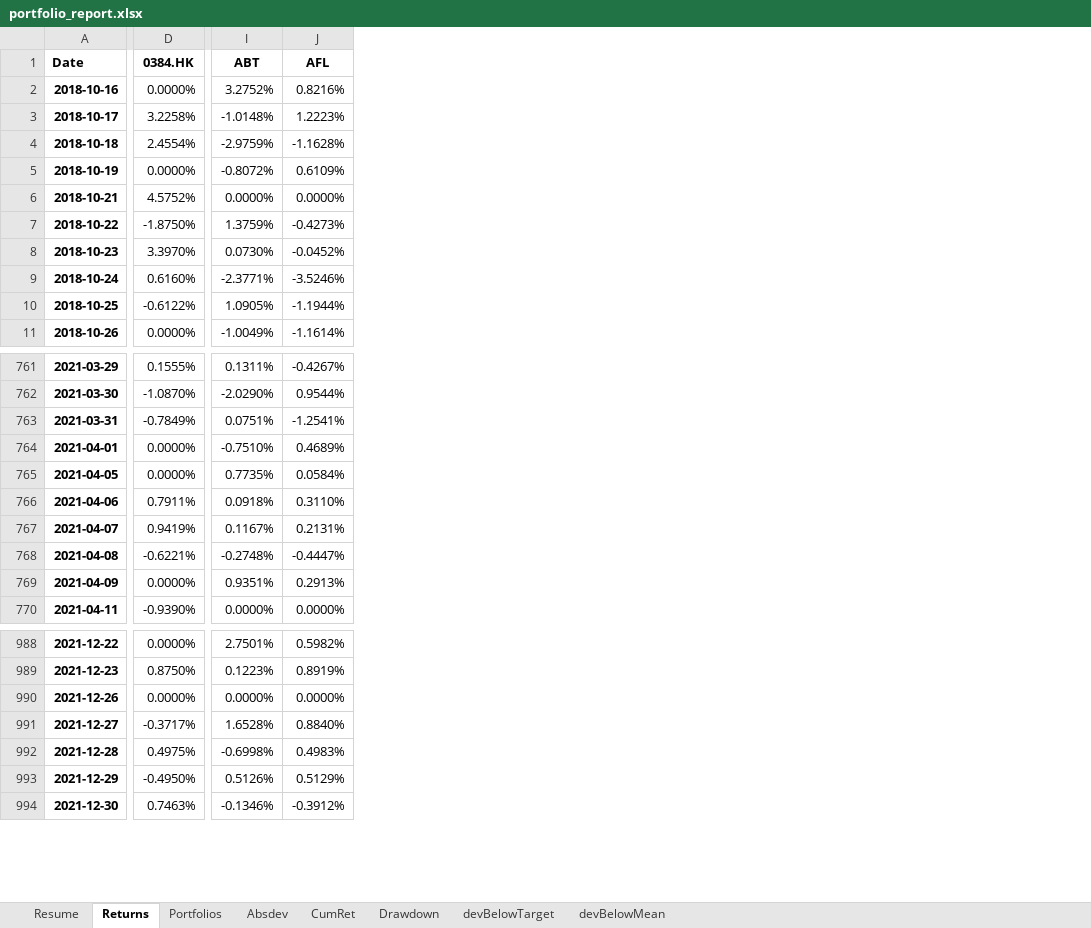
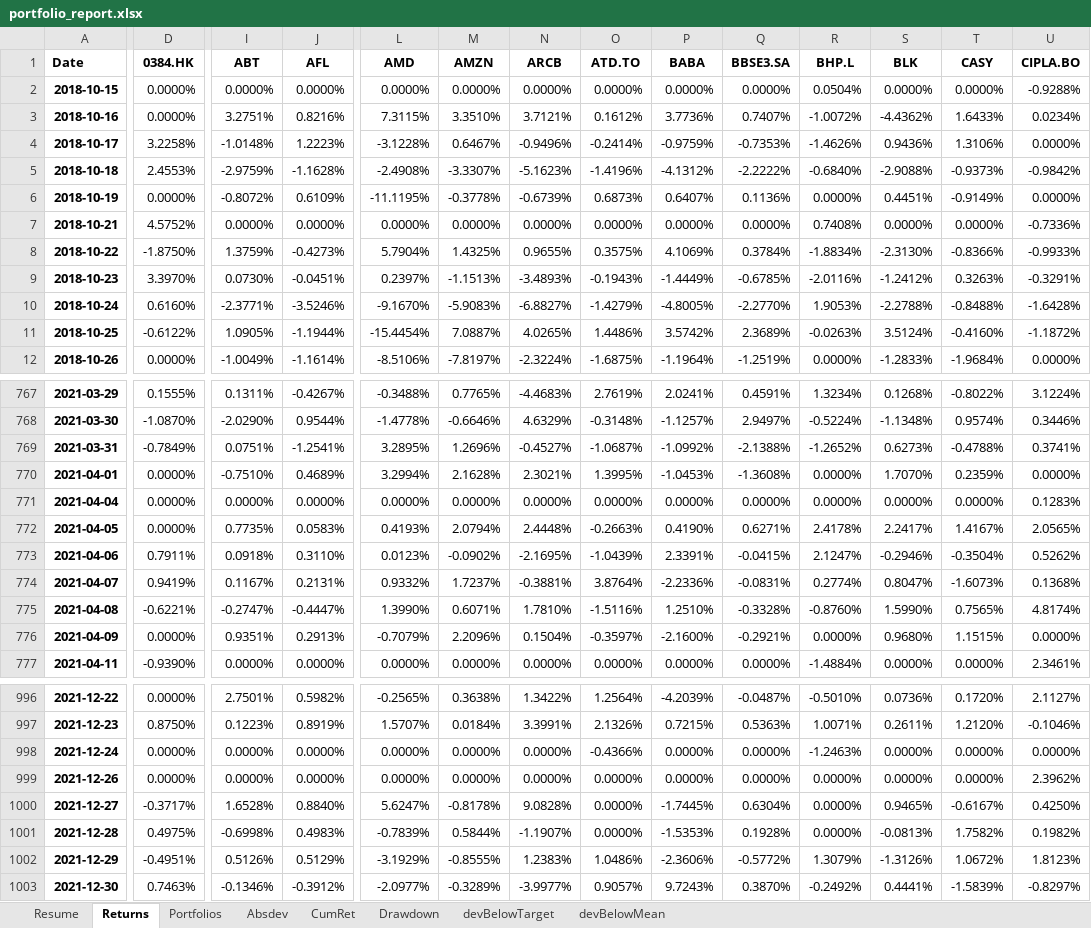
Before and after one commit to aliencaocao/wharton-comp, an Excel workbook: portfolio_report.xlsx, sheet Returns, drawn as a sheet; only a part is shown, gaps mark what is left out; values as stored, in another font and other column widths than the file's, no borders; addresses are those after the commit; rows hold the shown columns only; the diff covers the shown part only; the diff names each change by its address in the sheet, - before the commit and + after, or states it on an @@ line.

```diff
--- a/portfolio_report.xlsx (sheet Returns)
+++ b/portfolio_report.xlsx (sheet Returns)
+column L (AMD), rows 3-12: 7.3115% | -3.1228% | -2.4908% | -11.1195% | 0.0000% | 5.7904% | 0.2397% | -9.1670% | -15.4454% | -8.5106%; rows 767-770: -0.3488% | -1.4778% | 3.2895% | 3.2994%; rows 772-777: 0.4193% | 0.0123% | 0.9332% | 1.3990% | -0.7079% | 0.0000%; rows 996-997: -0.2565% | 1.5707%; rows 999-1003: 0.0000% | 5.6247% | -0.7839% | -3.1929% | -2.0977%
+column M (AMZN), rows 3-12: 3.3510% | 0.6467% | -3.3307% | -0.3778% | 0.0000% | 1.4325% | -1.1513% | -5.9083% | 7.0887% | -7.8197%; rows 767-770: 0.7765% | -0.6646% | 1.2696% | 2.1628%; rows 772-777: 2.0794% | -0.0902% | 1.7237% | 0.6071% | 2.2096% | 0.0000%; rows 996-997: 0.3638% | 0.0184%; rows 999-1003: 0.0000% | -0.8178% | 0.5844% | -0.8555% | -0.3289%
+column N (ARCB), rows 3-12: 3.7121% | -0.9496% | -5.1623% | -0.6739% | 0.0000% | 0.9655% | -3.4893% | -6.8827% | 4.0265% | -2.3224%; rows 767-770: -4.4683% | 4.6329% | -0.4527% | 2.3021%; rows 772-777: 2.4448% | -2.1695% | -0.3881% | 1.7810% | 0.1504% | 0.0000%; rows 996-997: 1.3422% | 3.3991%; rows 999-1003: 0.0000% | 9.0828% | -1.1907% | 1.2383% | -3.9977%
+column O (ATD.TO), rows 3-12: 0.1612% | -0.2414% | -1.4196% | 0.6873% | 0.0000% | 0.3575% | -0.1943% | -1.4279% | 1.4486% | -1.6875%; rows 767-770: 2.7619% | -0.3148% | -1.0687% | 1.3995%; rows 772-777: -0.2663% | -1.0439% | 3.8764% | -1.5116% | -0.3597% | 0.0000%; rows 996-997: 1.2564% | 2.1326%; rows 999-1003: 0.0000% | 0.0000% | 0.0000% | 1.0486% | 0.9057%
+column P (BABA), rows 3-12: 3.7736% | -0.9759% | -4.1312% | 0.6407% | 0.0000% | 4.1069% | -1.4449% | -4.8005% | 3.5742% | -1.1964%; rows 767-770: 2.0241% | -1.1257% | -1.0992% | -1.0453%; rows 772-777: 0.4190% | 2.3391% | -2.2336% | 1.2510% | -2.1600% | 0.0000%; rows 996-997: -4.2039% | 0.7215%; rows 999-1003: 0.0000% | -1.7445% | -1.5353% | -2.3606% | 9.7243%
+column Q (BBSE3.SA), rows 3-12: 0.7407% | -0.7353% | -2.2222% | 0.1136% | 0.0000% | 0.3784% | -0.6785% | -2.2770% | 2.3689% | -1.2519%; rows 767-770: 0.4591% | 2.9497% | -2.1388% | -1.3608%; rows 772-777: 0.6271% | -0.0415% | -0.0831% | -0.3328% | -0.2921% | 0.0000%; rows 996-997: -0.0487% | 0.5363%; rows 999-1003: 0.0000% | 0.6304% | 0.1928% | -0.5772% | 0.3870%
+column R (BHP.L), rows 3-12: -1.0072% | -1.4626% | -0.6840% | 0.0000% | 0.7408% | -1.8834% | -2.0116% | 1.9053% | -0.0263% | 0.0000%; rows 767-770: 1.3234% | -0.5224% | -1.2652% | 0.0000%; rows 772-777: 2.4178% | 2.1247% | 0.2774% | -0.8760% | 0.0000% | -1.4884%; rows 996-997: -0.5010% | 1.0071%; rows 999-1003: 0.0000% | 0.0000% | 0.0000% | 1.3079% | -0.2492%
+column S (BLK), rows 3-12: -4.4362% | 0.9436% | -2.9088% | 0.4451% | 0.0000% | -2.3130% | -1.2412% | -2.2788% | 3.5124% | -1.2833%; rows 767-770: 0.1268% | -1.1348% | 0.6273% | 1.7070%; rows 772-777: 2.2417% | -0.2946% | 0.8047% | 1.5990% | 0.9680% | 0.0000%; rows 996-997: 0.0736% | 0.2611%; rows 999-1003: 0.0000% | 0.9465% | -0.0813% | -1.3126% | 0.4441%
+column T (CASY), rows 3-12: 1.6433% | 1.3106% | -0.9373% | -0.9149% | 0.0000% | -0.8366% | 0.3263% | -0.8488% | -0.4160% | -1.9684%; rows 767-770: -0.8022% | 0.9574% | -0.4788% | 0.2359%; rows 772-777: 1.4167% | -0.3504% | -1.6073% | 0.7565% | 1.1515% | 0.0000%; rows 996-997: 0.1720% | 1.2120%; rows 999-1003: 0.0000% | -0.6167% | 1.7582% | 1.0672% | -1.5839%
+column U (CIPLA.BO), rows 3-12: 0.0234% | 0.0000% | -0.9842% | 0.0000% | -0.7336% | -0.9933% | -0.3291% | -1.6428% | -1.1872% | 0.0000%; rows 767-770: 3.1224% | 0.3446% | 0.3741% | 0.0000%; rows 772-777: 2.0565% | 0.5262% | 0.1368% | 4.8174% | 0.0000% | 2.3461%; rows 996-997: 2.1127% | -0.1046%; rows 999-1003: 2.3962% | 0.4250% | 0.1982% | 1.8123% | -0.8297%
+row 2: 2018-10-15 | 0.0000% | 0.0000% | 0.0000% | 0.0000% | 0.0000% | 0.0000% | 0.0000% | 0.0000% | 0.0000% | 0.0504% | 0.0000% | 0.0000% | -0.9288%
-I3 (ABT): 3.2752%
+I3 (ABT): 3.2751%
-D5 (0384.HK): 2.4554%
+D5 (0384.HK): 2.4553%
-J9 (AFL): -0.0452%
+J9 (AFL): -0.0451%
+row 771: 2021-04-04 | 0.0000% | 0.0000% | 0.0000% | 0.0000% | 0.0000% | 0.0000% | 0.0000% | 0.0000% | 0.0000% | 0.0000% | 0.0000% | 0.0000% | 0.1283%
-J772 (AFL): 0.0584%
+J772 (AFL): 0.0583%
-I775 (ABT): -0.2748%
+I775 (ABT): -0.2747%
+row 998: 2021-12-24 | 0.0000% | 0.0000% | 0.0000% | 0.0000% | 0.0000% | 0.0000% | -0.4366% | 0.0000% | 0.0000% | -1.2463% | 0.0000% | 0.0000% | 0.0000%
-D1002 (0384.HK): -0.4950%
+D1002 (0384.HK): -0.4951%
```
Also changed, not shown: 8 added rows and 422 edited cells elsewhere in this sheet, sheet Resume, sheet CumRet, sheet Drawdown, sheet devBelowTarget, sheet Absdev, sheet devBelowMean, 1 more sheet, 1 other file.
